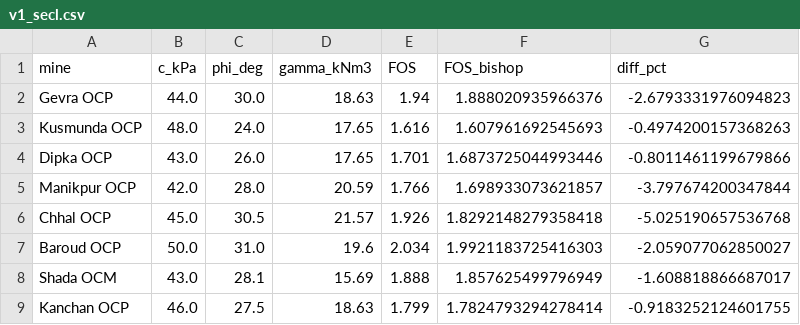
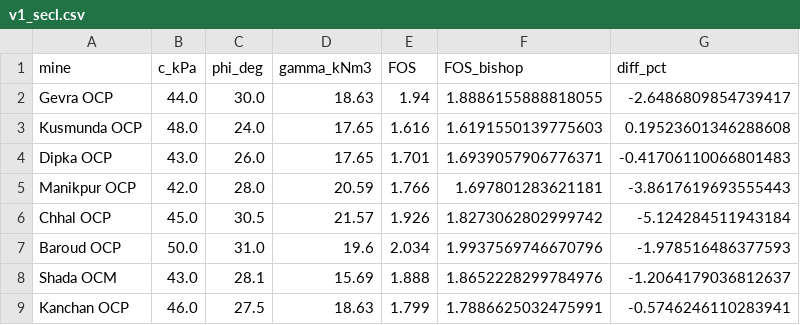
Before and after one commit to abhinitrkl03-hub/dumpsafe-ai, a CSV file: data/validation/v1_secl.csv, drawn as a sheet.

```diff
--- a/data/validation/v1_secl.csv
+++ b/data/validation/v1_secl.csv
@@ -1,9 +1,9 @@
 mine,c_kPa,phi_deg,gamma_kNm3,FOS,FOS_bishop,diff_pct
-Gevra OCP,44.0,30.0,18.63,1.94,1.888020935966376,-2.6793331976094823
-Kusmunda OCP,48.0,24.0,17.65,1.616,1.607961692545693,-0.4974200157368263
-Dipka OCP,43.0,26.0,17.65,1.701,1.6873725044993446,-0.8011461199679866
-Manikpur OCP,42.0,28.0,20.59,1.766,1.698933073621857,-3.797674200347844
-Chhal OCP,45.0,30.5,21.57,1.926,1.8292148279358418,-5.025190657536768
-Baroud OCP,50.0,31.0,19.6,2.034,1.9921183725416303,-2.059077062850027
-Shada OCM,43.0,28.1,15.69,1.888,1.857625499796949,-1.608818866687017
-Kanchan OCP,46.0,27.5,18.63,1.799,1.7824793294278414,-0.9183252124601755
+Gevra OCP,44.0,30.0,18.63,1.94,1.8886155888818055,-2.6486809854739417
+Kusmunda OCP,48.0,24.0,17.65,1.616,1.6191550139775603,0.19523601346288608
+Dipka OCP,43.0,26.0,17.65,1.701,1.6939057906776371,-0.41706110066801483
+Manikpur OCP,42.0,28.0,20.59,1.766,1.697801283621181,-3.8617619693555443
+Chhal OCP,45.0,30.5,21.57,1.926,1.8273062802999742,-5.124284511943184
+Baroud OCP,50.0,31.0,19.6,2.034,1.9937569746670796,-1.978516486377593
+Shada OCM,43.0,28.1,15.69,1.888,1.8652228299784976,-1.2064179036812637
+Kanchan OCP,46.0,27.5,18.63,1.799,1.7886625032475991,-0.5746246110283941
```
Also changed, not shown: data/benchmark_cases_rs2.csv, data/validation/independent_test_exact.csv, 11 other files.
